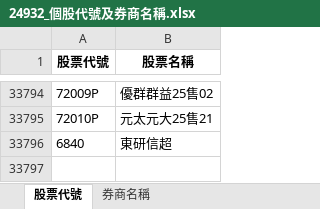
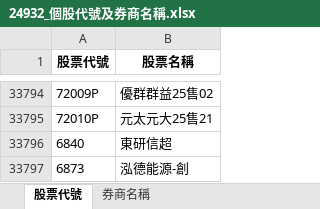
Before and after one commit to e4903180/financialSite, an Excel workbook: DB/gmail/src/24932_個股代號及券商名稱.xlsx, sheet 股票代號, drawn as a sheet; only a part is shown, gaps mark what is left out; values as stored, in another font and other column widths than the file's, no borders; the diff names each change by its address in the sheet, - before the commit and + after, or states it on an @@ line.

Commit message:
gmail change

```diff
--- a/DB/gmail/src/24932_個股代號及券商名稱.xlsx (sheet 股票代號)
+++ b/DB/gmail/src/24932_個股代號及券商名稱.xlsx (sheet 股票代號)
+row 33797: 6873 | 泓德能源-創
```
